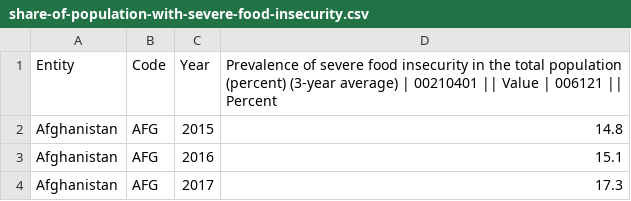
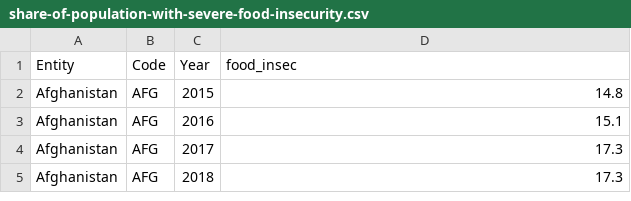
Before and after one commit to TheoLequy/HappinessHackers, a CSV file: share-of-population-with-severe-food-insecurity.csv, drawn as a sheet; only a part is shown; the shorter side is filled out with more unchanged rows.

Commit message:
Update share-of-population-with-severe-food-insecurity.csv

```diff
--- a/share-of-population-with-severe-food-insecurity.csv
+++ b/share-of-population-with-severe-food-insecurity.csv
@@ -1,2 +1,2 @@
-Entity,Code,Year,Prevalence of severe food insecurity in the total population (percent) (3-year average) | 00210401 || Value | 006121 || Percent
+Entity,Code,Year,food_insec
 Afghanistan,AFG,2015,14.8
```
